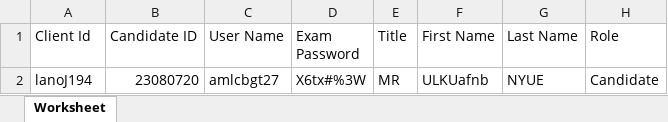
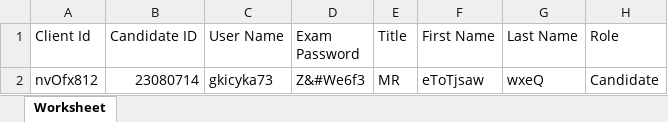
Before and after one commit to RaghuCPatel/Elumina, an Excel workbook: download/User_details.xlsx, sheet Worksheet, drawn as a sheet; values as stored, in another font and other column widths than the file's, no borders; removed rows and columns are numbered as before the commit, all else as after; the diff names each change by its address in the sheet, - before the commit and + after, or states it on an @@ line.

```diff
--- a/download/User_details.xlsx (sheet Worksheet)
+++ b/download/User_details.xlsx (sheet Worksheet)
-row 2: lanoJ194 | 23080720 | amlcbgt27 | X6tx#%3W | MR | ULKUafnb | NYUE | Candidate
+row 2: nvOfx812 | 23080714 | gkicyka73 | Z&#We6f3 | MR | eToTjsaw | wxeQ | Candidate
```
Also changed, not shown: 3 other files.
